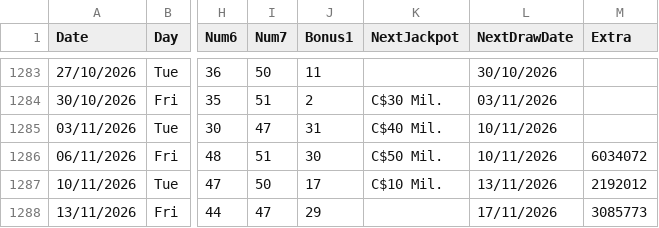
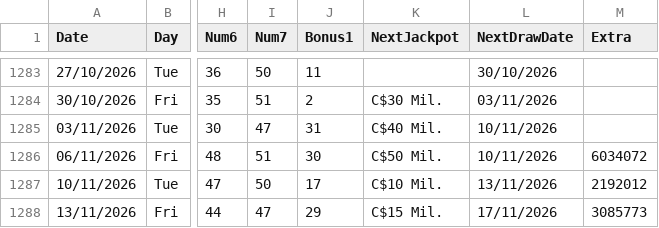
Before and after one commit to AndreiDus/lotoapp-data, a CSV file: data/Canada/Canada LottoMax.csv, drawn as a sheet; only a part is shown, gaps mark what is left out; the diff names each change by its address in the sheet, - before the commit and + after, or states it on an @@ line.

Commit message:
Automated Sync: Updated latest draw data for Canada Lotto Max

```diff
--- a/data/Canada/Canada LottoMax.csv
+++ b/data/Canada/Canada LottoMax.csv
-K1288 (NextJackpot): (empty)
+K1288 (NextJackpot): C$15 Mil.
```
